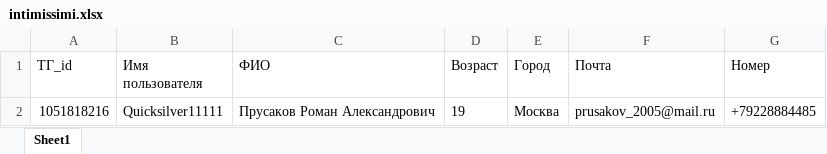
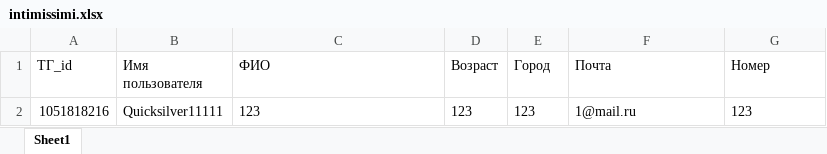
Before and after one commit to QuickSilver-1/Red_october, an Excel workbook: intimissimi.xlsx, sheet Sheet1, drawn as a sheet; values as stored, in another font and other column widths than the file's, no borders; the diff names each change by its address in the sheet, - before the commit and + after, or states it on an @@ line.

```diff
--- a/intimissimi.xlsx (sheet Sheet1)
+++ b/intimissimi.xlsx (sheet Sheet1)
-C2 (ФИО): Прусаков Роман Александрович
+C2 (ФИО): 123
-D2 (Возраст): 19
+D2 (Возраст): 123
-E2 (Город): Москва
+E2 (Город): 123
-F2 (Почта): prusakov_2005@mail.ru
+F2 (Почта): 1@mail.ru
-G2 (Номер): +79228884485
+G2 (Номер): 123
```
Also changed, not shown: 1 other file.
